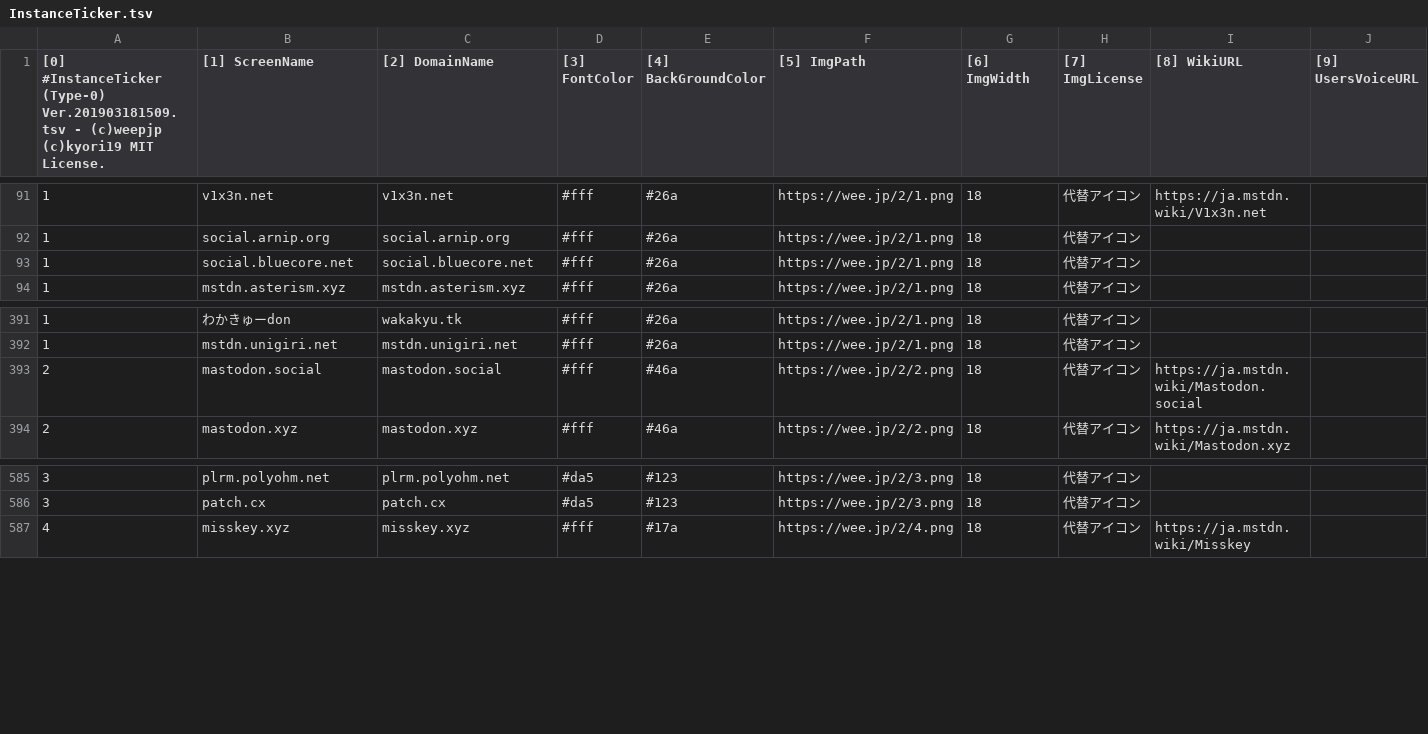
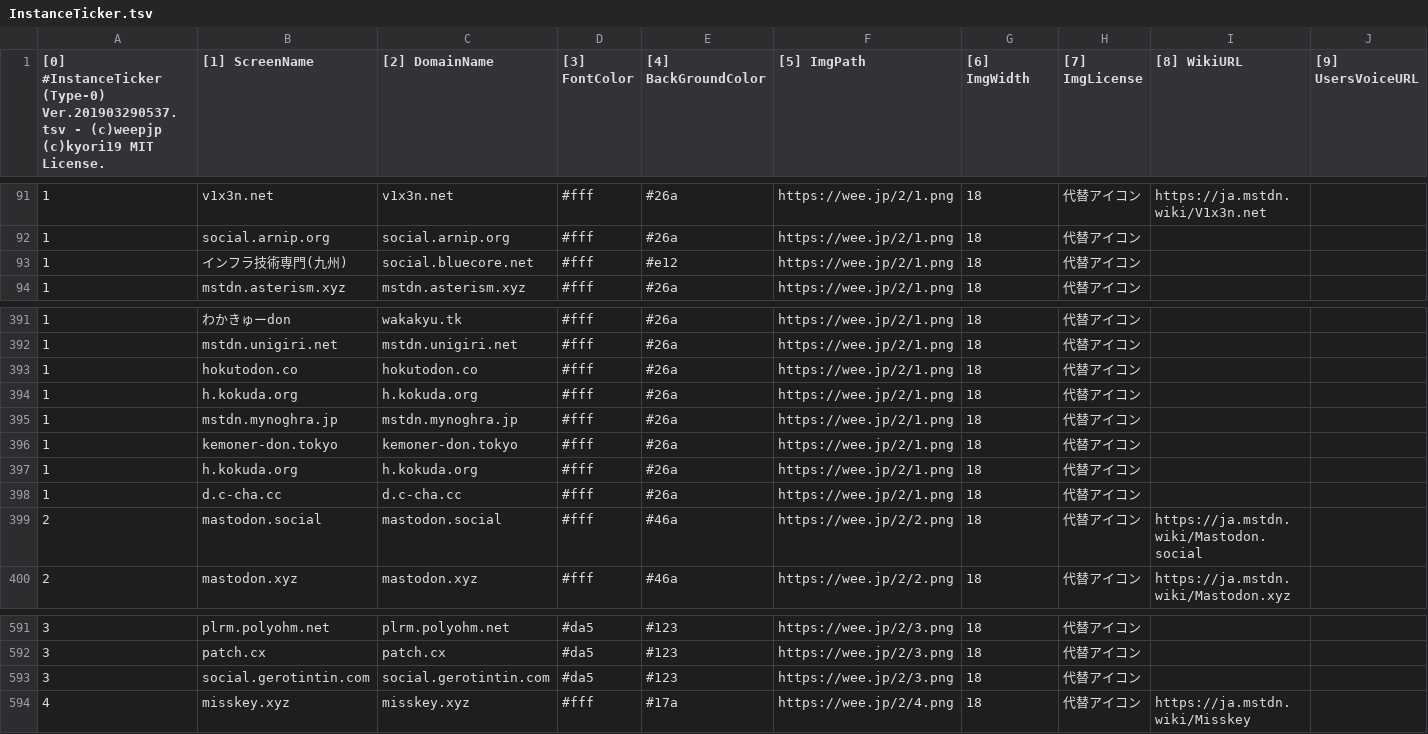
Before and after one commit to InstanceTicker/InstanceTicker, a TSV file: InstanceTicker.tsv, drawn as a sheet; only a part is shown, gaps mark what is left out; rows hold the shown columns only; the diff names each change by its address in the sheet, - before the commit and + after, or states it on an @@ line.

Commit message:
Update InstanceTicker.tsv

```diff
--- a/InstanceTicker.tsv
+++ b/InstanceTicker.tsv
-A1: …#InstanceTicker (Type-0) Ver.201903181509.tsv - (c)weepjp…
+A1: …#InstanceTicker (Type-0) Ver.201903290537.tsv - (c)weepjp…
-B93 ([1] ScreenName): social.bluecore.net
+B93 ([1] ScreenName): インフラ技術専門(九州)
-E93 ([4] BackGroundColor): #26a
+E93 ([4] BackGroundColor): #e12
+row 393: 1 | hokutodon.co | hokutodon.co | #fff | #26a | https://wee.jp/2/1.png | 18 | 代替アイコン
+row 394: 1 | h.kokuda.org | h.kokuda.org | #fff | #26a | https://wee.jp/2/1.png | 18 | 代替アイコン
+row 395: 1 | mstdn.mynoghra.jp | mstdn.mynoghra.jp | #fff | #26a | https://wee.jp/2/1.png | 18 | 代替アイコン
+row 396: 1 | kemoner-don.tokyo | kemoner-don.tokyo | #fff | #26a | https://wee.jp/2/1.png | 18 | 代替アイコン
+row 397: 1 | h.kokuda.org | h.kokuda.org | #fff | #26a | https://wee.jp/2/1.png | 18 | 代替アイコン
+row 398: 1 | d.c-cha.cc | d.c-cha.cc | #fff | #26a | https://wee.jp/2/1.png | 18 | 代替アイコン
+row 593: 3 | social.gerotintin.com | social.gerotintin.com | #da5 | #123 | https://wee.jp/2/3.png | 18 | 代替アイコン
```
